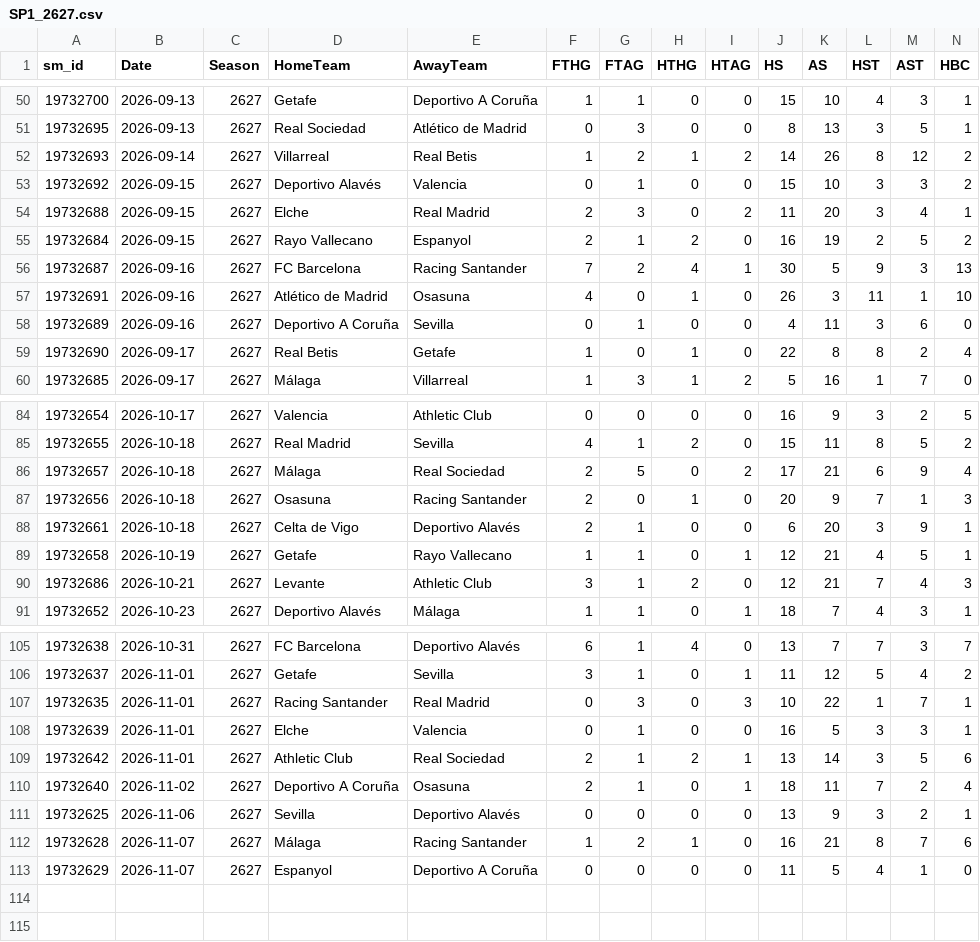
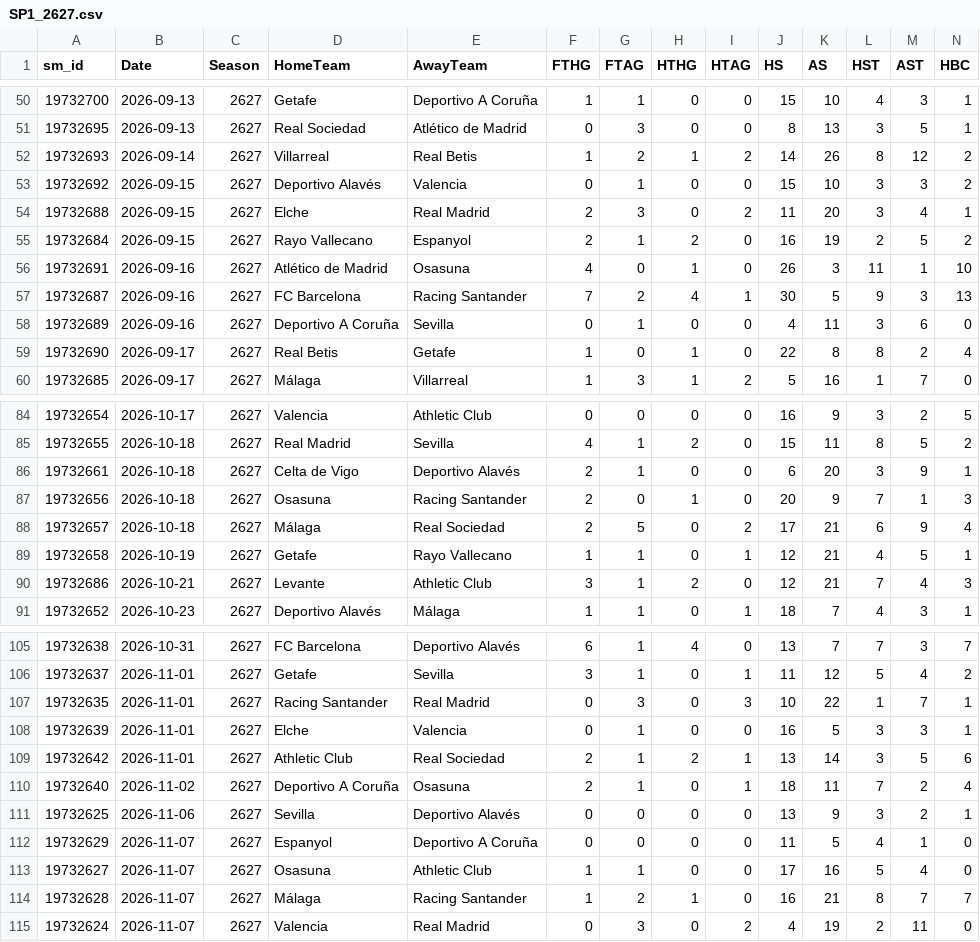
Before and after one commit to cengizhantopcu1983/futbol_tahmin-, a CSV file: data_sm/SP1_2627.csv, drawn as a sheet; only a part is shown, gaps mark what is left out; removed rows and columns are numbered as before the commit, all else as after; rows hold the shown columns only; the diff names each change by its address in the sheet, - before the commit and + after, or states it on an @@ line.

```diff
--- a/data_sm/SP1_2627.csv
+++ b/data_sm/SP1_2627.csv
@@ row 57 moved to row 56: 19732691 @@
@@ row 88 moved to row 86: 19732661 @@
-row 112: 19732628 | 2026-11-07 | 2627 | Málaga | Racing Santander | 1 | 2 | 1 | 0 | 16 | 21 | 8 | 7 | 6
+row 113: 19732627 | 2026-11-07 | 2627 | Osasuna | Athletic Club | 1 | 1 | 0 | 0 | 17 | 16 | 5 | 4 | 0
+row 114: 19732628 | 2026-11-07 | 2627 | Málaga | Racing Santander | 1 | 2 | 1 | 0 | 16 | 21 | 8 | 7 | 7
+row 115: 19732624 | 2026-11-07 | 2627 | Valencia | Real Madrid | 0 | 3 | 0 | 2 | 4 | 19 | 2 | 11 | 0
```
Also changed, not shown: data_players/E0_2627.csv, data_players/T1_2627.csv, 9 other files.
